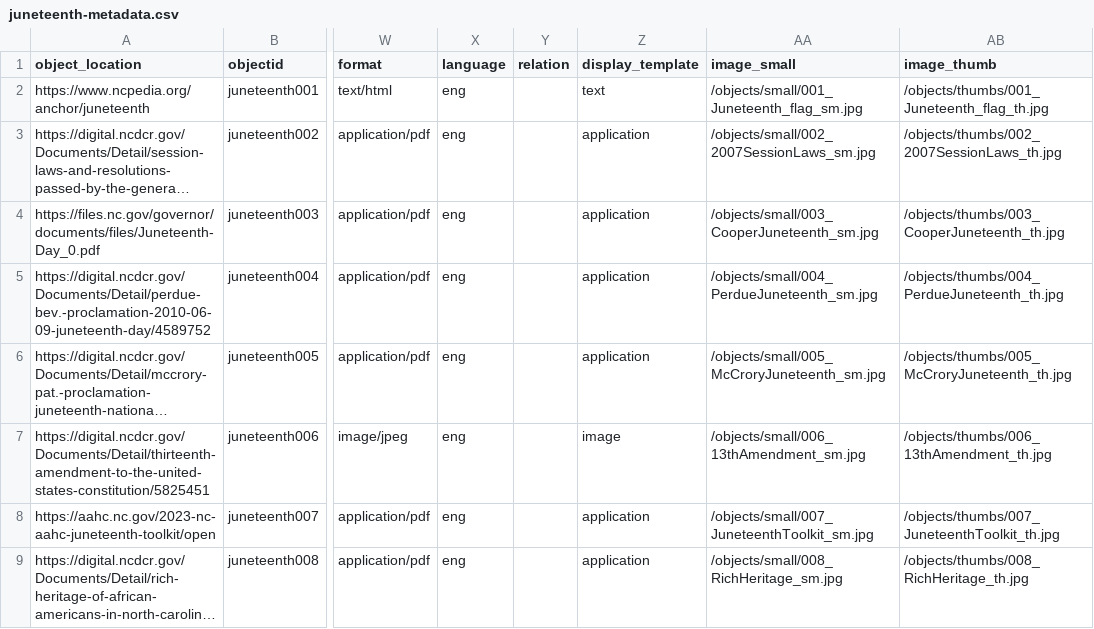
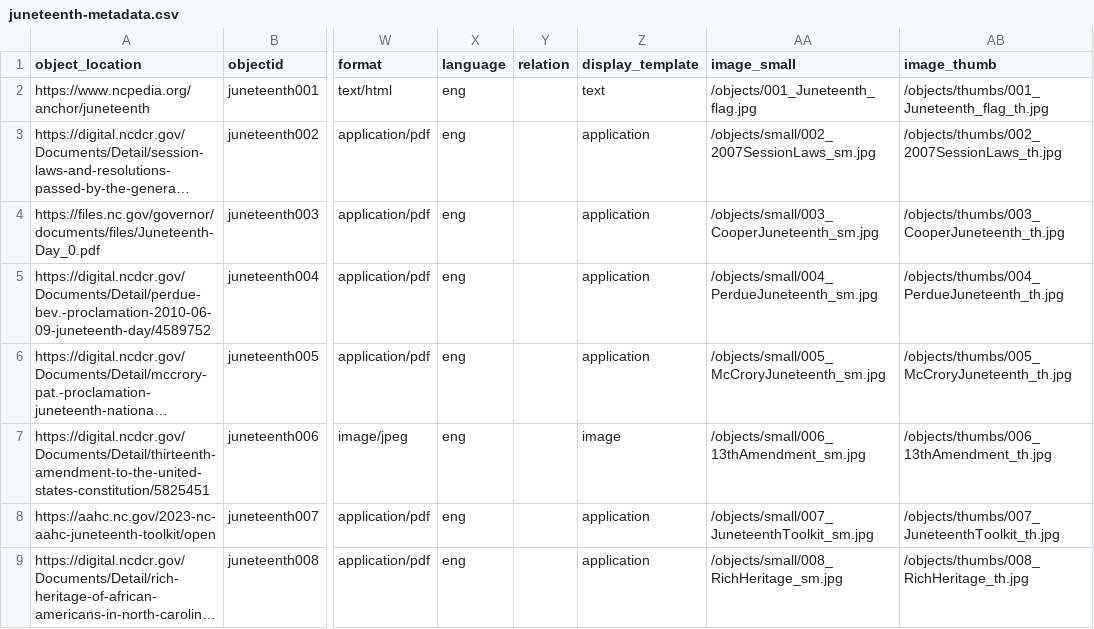
Before and after one commit to SLNC-DIMP/juneteenth, a CSV file: _data/juneteenth-metadata.csv, drawn as a sheet; only a part is shown, gaps mark what is left out; long unchanged cells end in …; the diff names each change by its address in the sheet, - before the commit and + after, or states it on an @@ line.

Commit message:
Update juneteenth-metadata.csv

```diff
--- a/_data/juneteenth-metadata.csv
+++ b/_data/juneteenth-metadata.csv
-AA2 (image_small): /objects/small/001_Juneteenth_flag_sm.jpg
+AA2 (image_small): /objects/001_Juneteenth_flag.jpg
```
